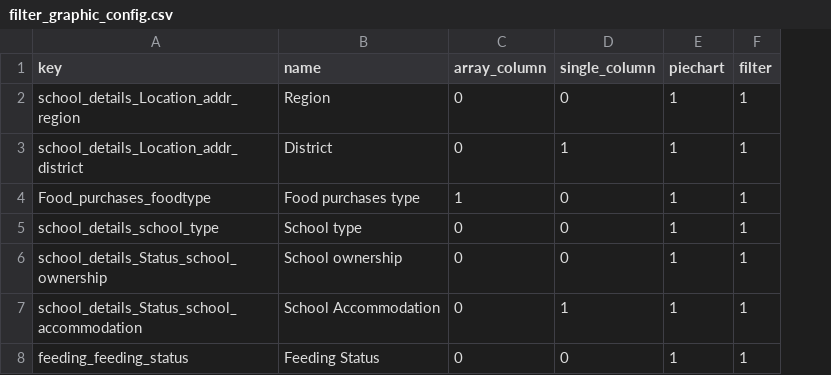
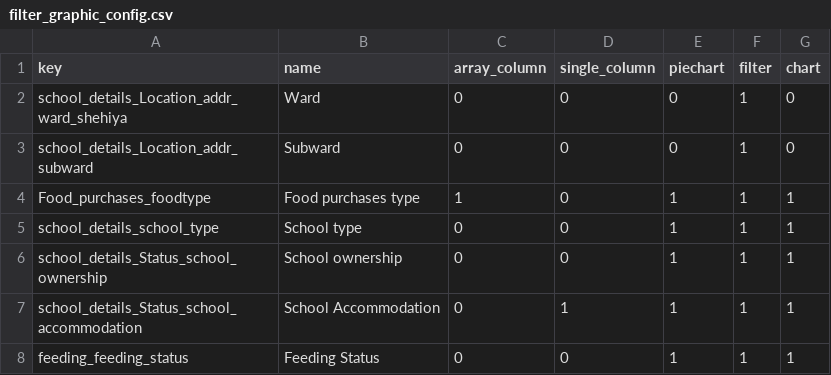
Before and after one commit to OMDTZ/MillsMap, a CSV file: app/static/js/filter_graphic_config.csv, drawn as a sheet; only a part is shown; removed rows and columns are numbered as before the commit, all else as after; the diff names each change by its address in the sheet, - before the commit and + after, or states it on an @@ line.

Commit message:
Adding wards and editing the graph legends

```diff
--- a/app/static/js/filter_graphic_config.csv
+++ b/app/static/js/filter_graphic_config.csv
+column G (chart), rows 3-8: 0 | 1 | 1 | 1 | 1 | 1
+row 2: school_details_Location_addr_ward_shehiya | Ward | 0 | 0 | 0 | 1 | 0
-A3 (key): school_details_Location_addr_region
+A3 (key): school_details_Location_addr_subward
-B3 (name): Region
+B3 (name): Subward
-E3 (piechart): 1
+E3 (piechart): 0
-row 3: school_details_Location_addr_district | District | 0 | 1 | 1 | 1
```
Also changed, not shown: app/static/form_config.csv, 6 other files.
